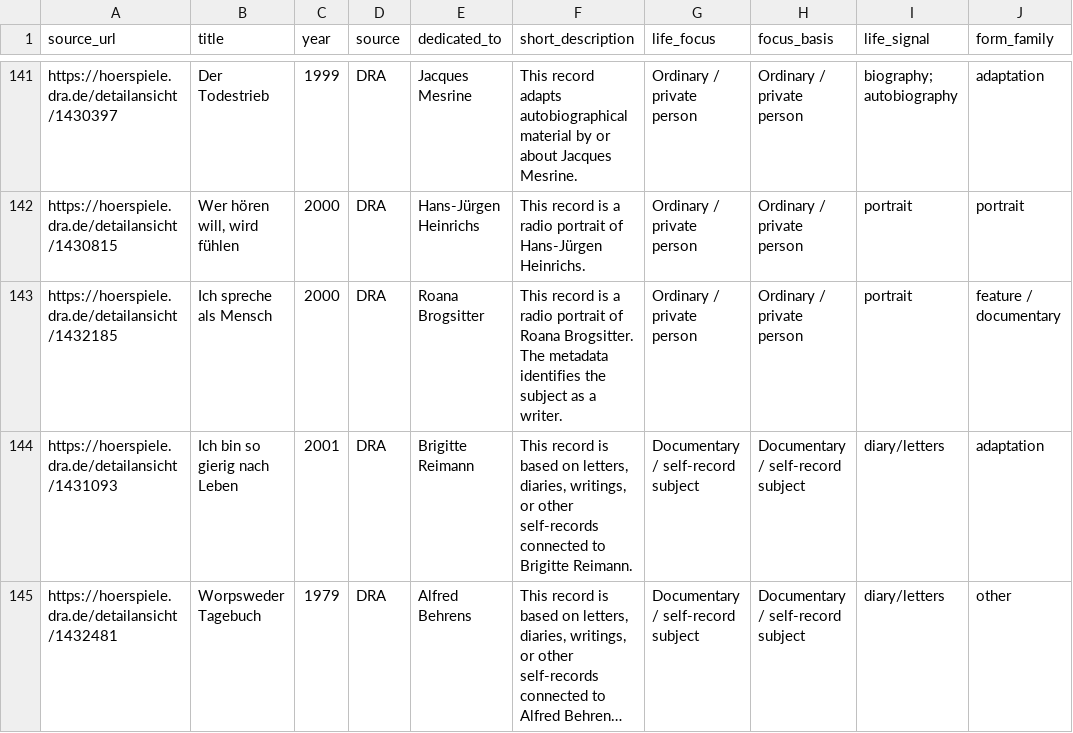
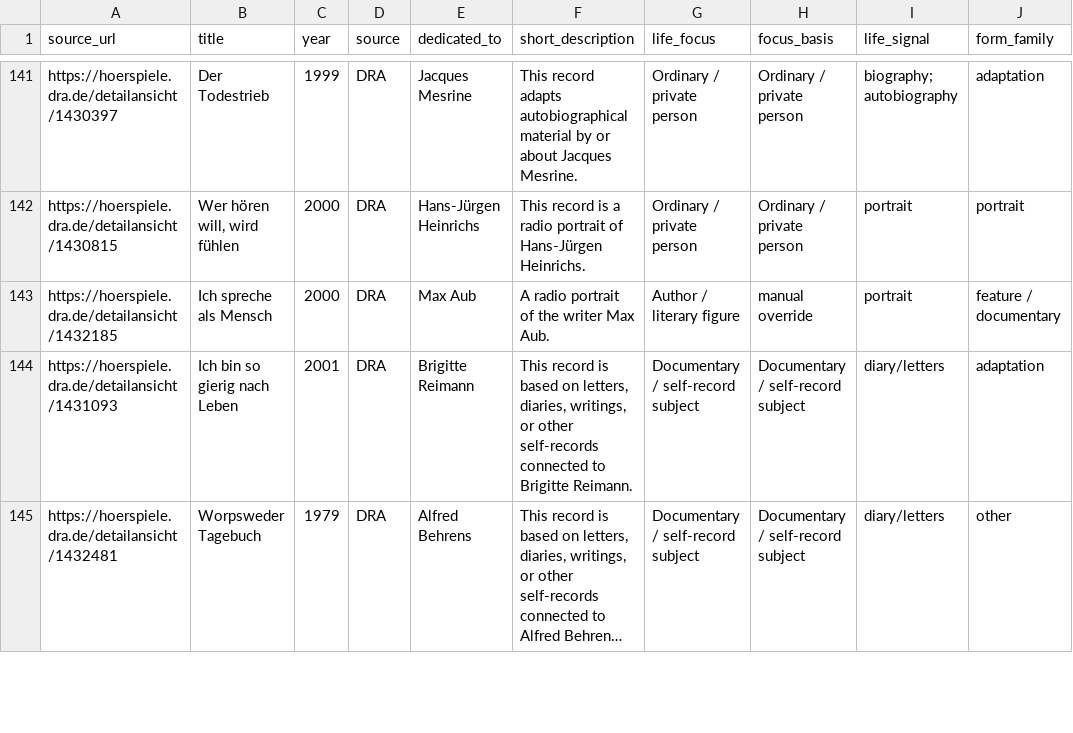
Before and after one commit to martolodyaouank/radio-life-writing-de, a CSV file: data/curation/life_subject_audit.csv, drawn as a sheet; only a part is shown, gaps mark what is left out; long unchanged cells end in …; the diff covers the shown part only; the diff names each change by its address in the sheet, - before the commit and + after, or states it on an @@ line.

```diff
--- a/data/curation/life_subject_audit.csv
+++ b/data/curation/life_subject_audit.csv
-E143 (dedicated_to): Roana Brogsitter
+E143 (dedicated_to): Max Aub
-F143 (short_description): This record is a radio portrait of Roana Brogsitter. The metadata identifies the subject as a writer.
+F143 (short_description): A radio portrait of the writer Max Aub.
-G143 (life_focus): Ordinary / private person
+G143 (life_focus): Author / literary figure
-H143 (focus_basis): Ordinary / private person
+H143 (focus_basis): manual override
```
Also changed, not shown: 8 edited cells elsewhere in this file, data/curation/life_subject_overrides.csv, 4 other files.
